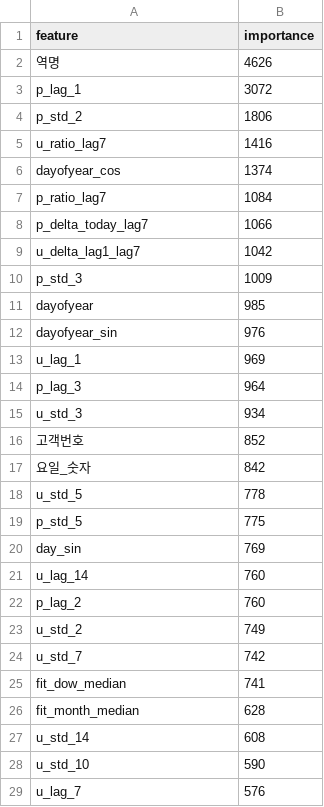
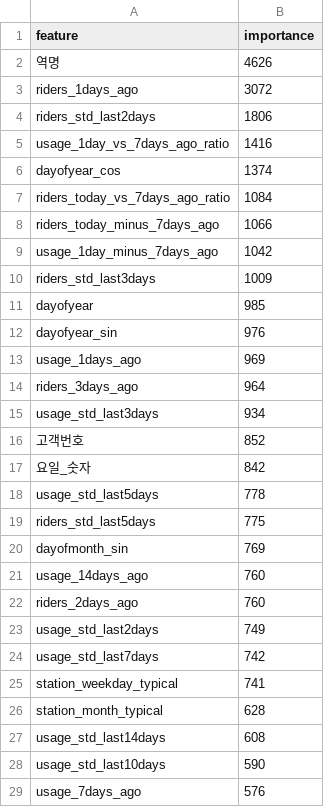
Before and after one commit to CSID-DGU/2026-1-CECD1-3-Hanwool-06, a CSV file: scripts/LightGBM_Model/results/feature_importance.csv, drawn as a sheet; only a part is shown; the diff covers the shown part only.

```diff
--- a/scripts/LightGBM_Model/results/feature_importance.csv
+++ b/scripts/LightGBM_Model/results/feature_importance.csv
@@ -2,28 +2,28 @@
 역명,4626
-p_lag_1,3072
-p_std_2,1806
-u_ratio_lag7,1416
+riders_1days_ago,3072
+riders_std_last2days,1806
+usage_1day_vs_7days_ago_ratio,1416
 dayofyear_cos,1374
-p_ratio_lag7,1084
-p_delta_today_lag7,1066
-u_delta_lag1_lag7,1042
-p_std_3,1009
+riders_today_vs_7days_ago_ratio,1084
+riders_today_minus_7days_ago,1066
+usage_1day_minus_7days_ago,1042
+riders_std_last3days,1009
 dayofyear,985
 dayofyear_sin,976
-u_lag_1,969
-p_lag_3,964
-u_std_3,934
+usage_1days_ago,969
+riders_3days_ago,964
+usage_std_last3days,934
 고객번호,852
 요일_숫자,842
-u_std_5,778
-p_std_5,775
-day_sin,769
-u_lag_14,760
-p_lag_2,760
-u_std_2,749
-u_std_7,742
-fit_dow_median,741
-fit_month_median,628
-u_std_14,608
-u_std_10,590
-u_lag_7,576
+usage_std_last5days,778
+riders_std_last5days,775
+dayofmonth_sin,769
+usage_14days_ago,760
+riders_2days_ago,760
+usage_std_last2days,749
+usage_std_last7days,742
+station_weekday_typical,741
+station_month_typical,628
+usage_std_last14days,608
+usage_std_last10days,590
+usage_7days_ago,576
```
Also changed, not shown: 92 edited cells elsewhere in this file, scripts/LightGBM_Model/results/test_anomalies.csv, scripts/LightGBM_Model/results/test_anomalies_flagged.csv, 6 other files.
